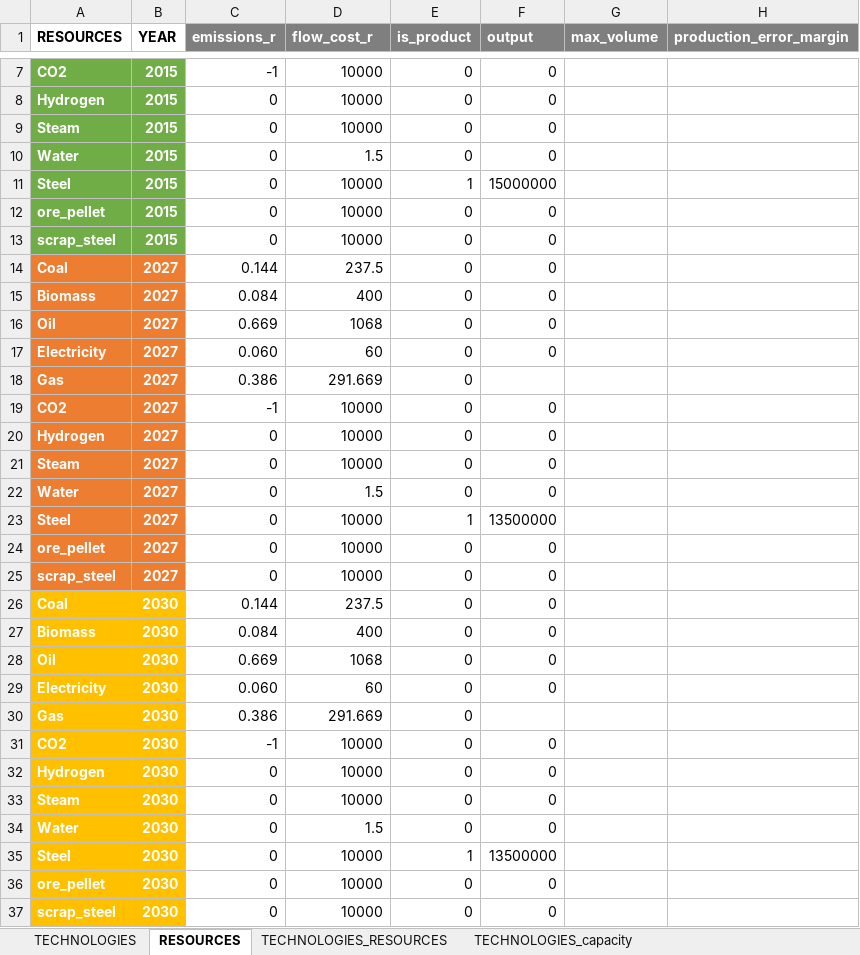
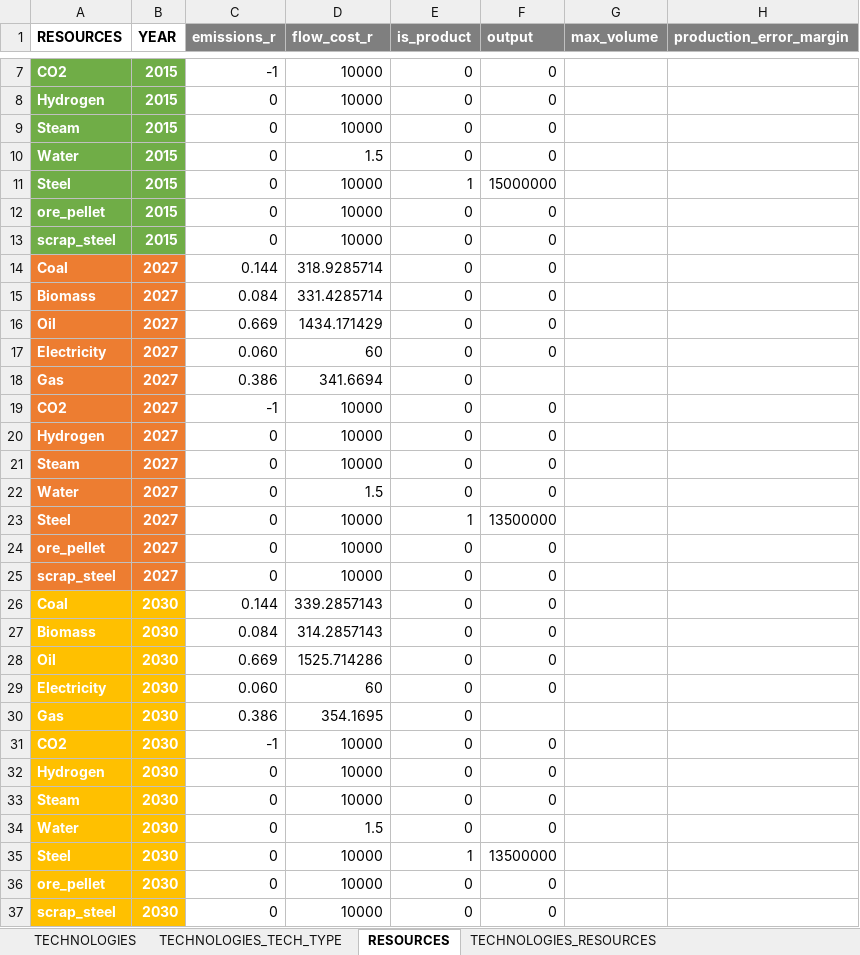
Before and after one commit to robingirard/Energy-Alternatives-Planning, an Excel workbook: Models/Industry_model/Input/Steel/Data/parameters_planification.xlsx, sheet RESOURCES, drawn as a sheet; only a part is shown, gaps mark what is left out; values as stored, in another font and other column widths than the file's, no borders; the diff covers the shown part only; the diff names each change by its address in the sheet, - before the commit and + after, or states it on an @@ line.

```diff
--- a/Models/Industry_model/Input/Steel/Data/parameters_planification.xlsx (sheet RESOURCES)
+++ b/Models/Industry_model/Input/Steel/Data/parameters_planification.xlsx (sheet RESOURCES)
-sheet tab: TECHNOLOGIES_capacity
+sheet tab: TECHNOLOGIES_TECH_TYPE
-D14 (flow_cost_r): 237.5
+D14 (flow_cost_r): 318.9285714
-D15 (flow_cost_r): 400
+D15 (flow_cost_r): 331.4285714
-D16 (flow_cost_r): 1068
+D16 (flow_cost_r): 1434.171429
-D18 (flow_cost_r): 291.669
+D18 (flow_cost_r): 341.6694
-D26 (flow_cost_r): 237.5
+D26 (flow_cost_r): 339.2857143
-D27 (flow_cost_r): 400
+D27 (flow_cost_r): 314.2857143
-D28 (flow_cost_r): 1068
+D28 (flow_cost_r): 1525.714286
-D30 (flow_cost_r): 291.669
+D30 (flow_cost_r): 354.1695
```
Also changed, not shown: 24 added rows elsewhere in this sheet, sheet TECHNOLOGIES, sheet TECHNOLOGIES_RESOURCES, formulas that keep their value, Models/Industry_model/Input/Steel/Data/Resources_characteristics.xlsx, 3 other files.
